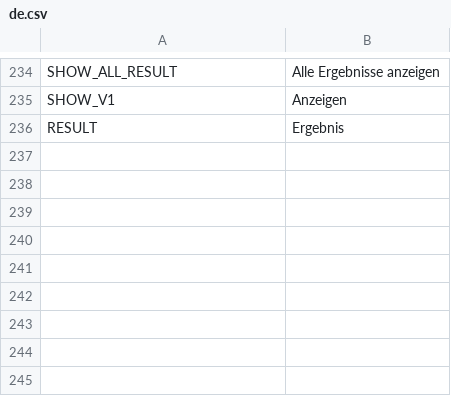
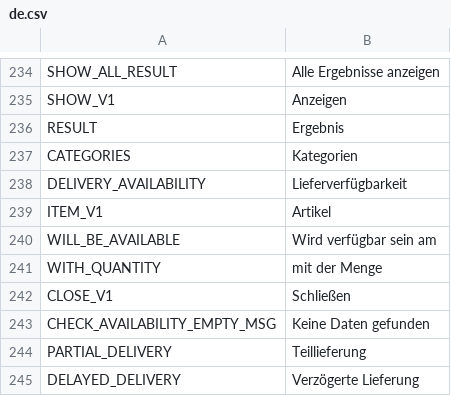
Before and after one commit to avijit-developer/languages, a CSV file: locales/de.csv, drawn as a sheet; only a part is shown, gaps mark what is left out.

```diff
--- a/locales/de.csv
+++ b/locales/de.csv
@@ -236 +236,10 @@ SHOW_V1,Anzeigen
 RESULT,Ergebnis
+CATEGORIES,Kategorien
+DELIVERY_AVAILABILITY,Lieferverfügbarkeit
+ITEM_V1,Artikel
+WILL_BE_AVAILABLE,Wird verfügbar sein am
+WITH_QUANTITY,mit der Menge
+CLOSE_V1,Schließen
+CHECK_AVAILABILITY_EMPTY_MSG,Keine Daten gefunden
+PARTIAL_DELIVERY,Teillieferung
+DELAYED_DELIVERY,Verzögerte Lieferung
```
Also changed, not shown: locales/en.csv, locales/es.csv, 2 other files.
